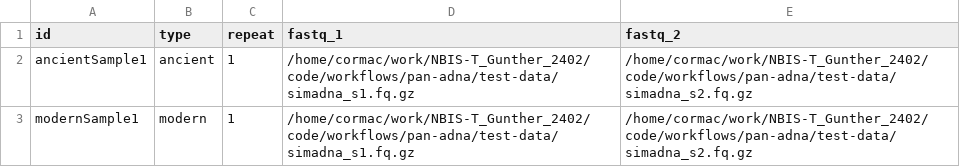
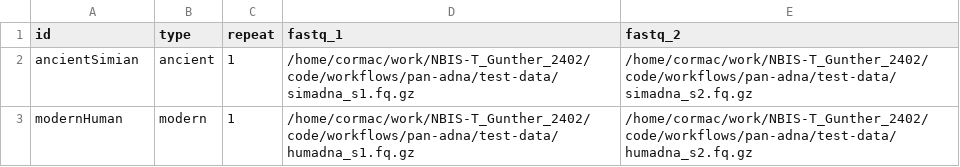
Before and after one commit to NBISweden/grave, a CSV file: data/samplesheet.csv, drawn as a sheet.

Commit message:
improve test samplesheet

```diff
--- a/data/samplesheet.csv
+++ b/data/samplesheet.csv
@@ -1,3 +1,3 @@
 id,type,repeat,fastq_1,fastq_2
-ancientSample1,ancient,1,/home/cormac/work/NBIS-T_Gunther_2402/code/workflows/pan-adna/test-data/simadna_s1.fq.gz,/home/cormac/work/NBIS-T_Gunther_2402/code/workflows/pan-adna/test-data/simadna_s2.fq.gz
-modernSample1,modern,1,/home/cormac/work/NBIS-T_Gunther_2402/code/workflows/pan-adna/test-data/simadna_s1.fq.gz,/home/cormac/work/NBIS-T_Gunther_2402/code/workflows/pan-adna/test-data/simadna_s2.fq.gz
+ancientSimian,ancient,1,/home/cormac/work/NBIS-T_Gunther_2402/code/workflows/pan-adna/test-data/simadna_s1.fq.gz,/home/cormac/work/NBIS-T_Gunther_2402/code/workflows/pan-adna/test-data/simadna_s2.fq.gz
+modernHuman,modern,1,/home/cormac/work/NBIS-T_Gunther_2402/code/workflows/pan-adna/test-data/humadna_s1.fq.gz,/home/cormac/work/NBIS-T_Gunther_2402/code/workflows/pan-adna/test-data/humadna_s2.fq.gz
```
